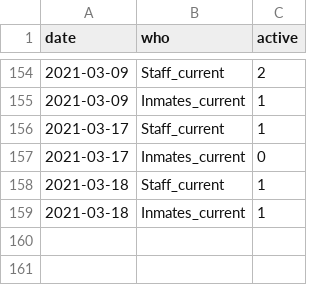
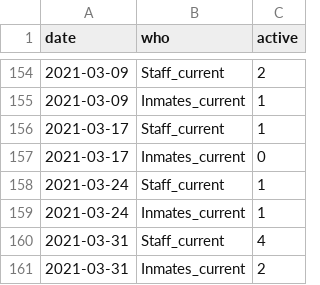
Before and after one commit to bzigterman/CUcovid, a CSV file: data/dville.csv, drawn as a sheet; only a part is shown, gaps mark what is left out.

Commit message:
add data

```diff
--- a/data/dville.csv
+++ b/data/dville.csv
@@ -157,3 +157,5 @@
 2021-03-17,"Inmates_current",0
-2021-03-18,"Staff_current",1
-2021-03-18,"Inmates_current",1
+2021-03-24,"Staff_current",1
+2021-03-24,"Inmates_current",1
+2021-03-31,"Staff_current",4
+2021-03-31,"Inmates_current",2
```
Also changed, not shown: 1 other file.
